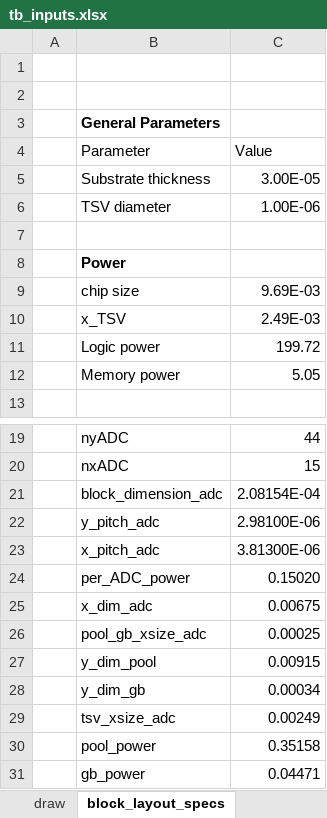
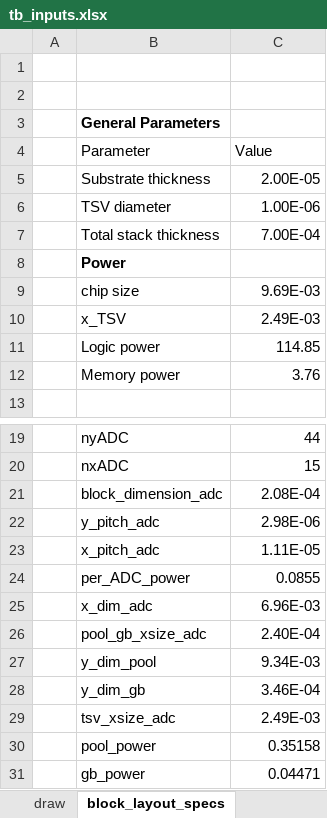
Before and after one commit to i3dsystems/3D_CIM_thermal_v1.0, an Excel workbook: TSV_stacked_3D_v4/air_cooling/inputs/tb_inputs.xlsx, sheet block_layout_specs, drawn as a sheet; only a part is shown, gaps mark what is left out; values as stored, in another font and other column widths than the file's, no borders; the diff covers the shown part only; the diff names each change by its address in the sheet, - before the commit and + after, or states it on an @@ line.

Commit message:
Add files via upload

```diff
--- a/TSV_stacked_3D_v4/air_cooling/inputs/tb_inputs.xlsx (sheet block_layout_specs)
+++ b/TSV_stacked_3D_v4/air_cooling/inputs/tb_inputs.xlsx (sheet block_layout_specs)
-C5 (Value): 3.00E-05
+C5 (Value): 2.00E-05
-row 7: (empty)
+row 7:  | Total stack thickness | 7.00E-04
-C11 (Value): 199.72
+C11 (Value): 114.85
-C12 (Value): 5.05
+C12 (Value): 3.76
-C21 (Value): 2.08154E-04
+C21 (Value): 2.08E-04
-C22 (Value): 2.98100E-06
+C22 (Value): 2.98E-06
-C23 (Value): 3.81300E-06
+C23 (Value): 1.11E-05
-C24 (Value): 0.15020
+C24 (Value): 0.0855
-C25 (Value): 0.00675
+C25 (Value): 6.96E-03
-C26 (Value): 0.00025
+C26 (Value): 2.40E-04
-C27 (Value): 0.00915
+C27 (Value): 9.34E-03
-C28 (Value): 0.00034
+C28 (Value): 3.46E-04
-C29 (Value): 0.00249
+C29 (Value): 2.49E-03
```
Also changed, not shown: 4 edited cells elsewhere in this sheet, sheet chip, sheet draw, formulas that keep their value.
